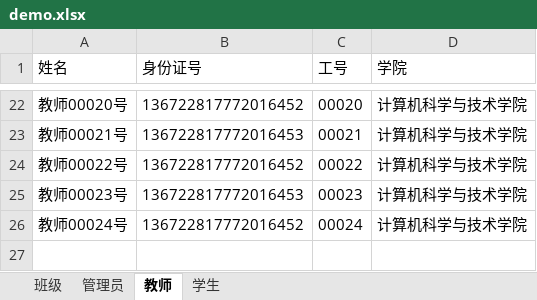
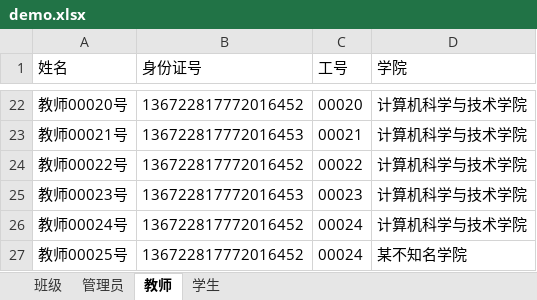
Before and after one commit to huhaorui/ZJUT_Anti_2019_nCoV, an Excel workbook: src/main/webapp/files/demo.xlsx, sheet 教师, drawn as a sheet; only a part is shown, gaps mark what is left out; values as stored, in another font and other column widths than the file's, no borders; the diff names each change by its address in the sheet, - before the commit and + after, or states it on an @@ line.

```diff
--- a/src/main/webapp/files/demo.xlsx (sheet 教师)
+++ b/src/main/webapp/files/demo.xlsx (sheet 教师)
+row 27: 教师00025号 | 136722817772016452 | 00024 | 某不知名学院
```
Also changed, not shown: sheet 管理员, sheet 学生, sheet 班级, 3 other files.
